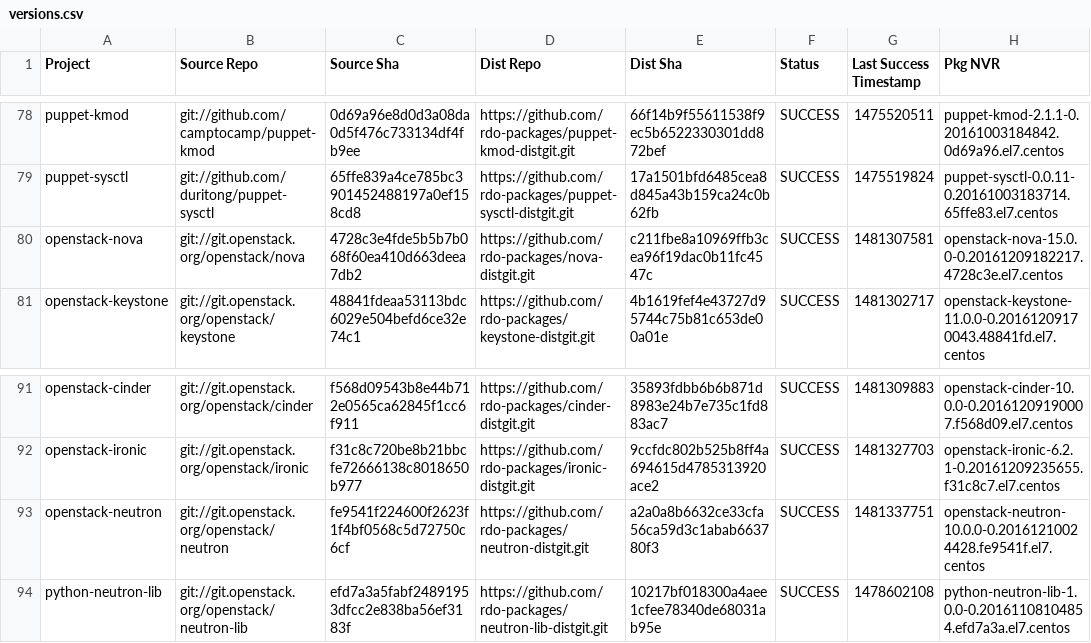
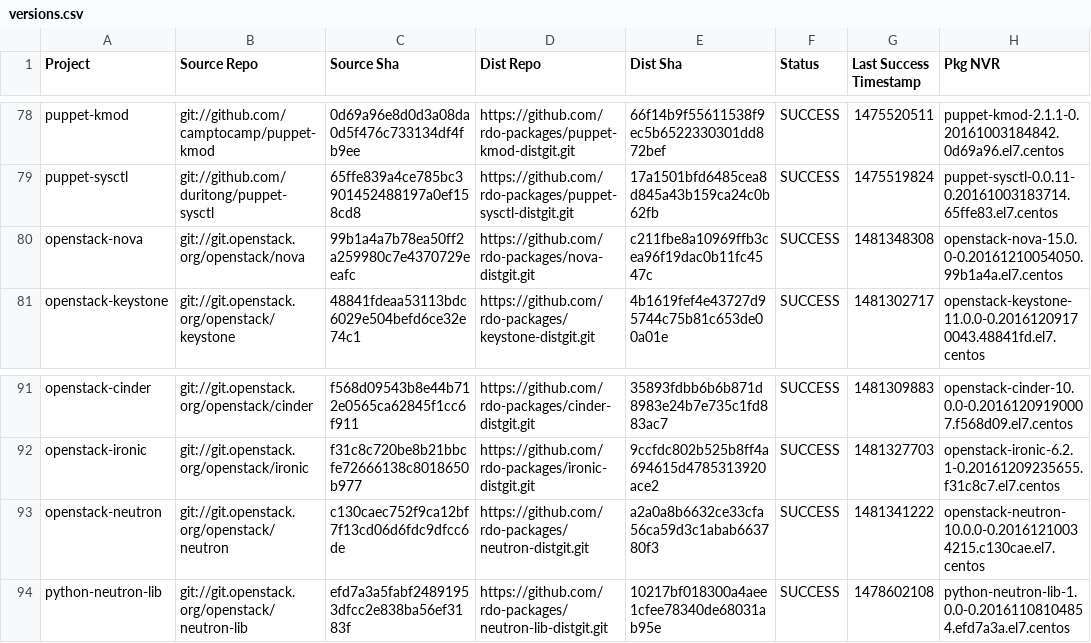
Before and after one commit to yazug/openstack-rdo-trunk-promotions, a CSV file: versions.csv, drawn as a sheet; only a part is shown, gaps mark what is left out.

Commit message:
import hash 99b1a4a7
Full Hash: 99b1a4a7b78ea50ff2a259980c7e4370729eeafc_c211fbe8	- Updated  delorean.repo
	- Updated  versions.csv

```diff
--- a/versions.csv
+++ b/versions.csv
@@ -79,3 +79,3 @@ puppet-kmod,git://github.com/camptocamp/puppet-kmod,0d69a96e8d0d3a08da0d5f476c73
 puppet-sysctl,git://github.com/duritong/puppet-sysctl,65ffe839a4ce785bc3901452488197a0ef158cd8,https://github.com/rdo-packages/puppet-sysctl-distgit.git,17a1501bfd6485cea8d845a43b159ca24c0b62fb,SUCCESS,1475519824,puppet-sysctl-0.0.11-0.20161003183714.65ffe83.el7.centos
-openstack-nova,git://git.openstack.org/openstack/nova,4728c3e4fde5b5b7b068f60ea410d663deea7db2,https://github.com/rdo-packages/nova-distgit.git,c211fbe8a10969ffb3cea96f19dac0b11fc4547c,SUCCESS,1481307581,openstack-nova-15.0.0-0.20161209182217.4728c3e.el7.centos
+openstack-nova,git://git.openstack.org/openstack/nova,99b1a4a7b78ea50ff2a259980c7e4370729eeafc,https://github.com/rdo-packages/nova-distgit.git,c211fbe8a10969ffb3cea96f19dac0b11fc4547c,SUCCESS,1481348308,openstack-nova-15.0.0-0.20161210054050.99b1a4a.el7.centos
 openstack-keystone,git://git.openstack.org/openstack/keystone,48841fdeaa53113bdc6029e504befd6ce32e74c1,https://github.com/rdo-packages/keystone-distgit.git,4b1619fef4e43727d95744c75b81c653de00a01e,SUCCESS,1481302717,openstack-keystone-11.0.0-0.20161209170043.48841fd.el7.centos
@@ -92,3 +92,3 @@ openstack-cinder,git://git.openstack.org/openstack/cinder,f568d09543b8e44b712e05
 openstack-ironic,git://git.openstack.org/openstack/ironic,f31c8c720be8b21bbcfe72666138c8018650b977,https://github.com/rdo-packages/ironic-distgit.git,9ccfdc802b525b8ff4a694615d4785313920ace2,SUCCESS,1481327703,openstack-ironic-6.2.1-0.20161209235655.f31c8c7.el7.centos
-openstack-neutron,git://git.openstack.org/openstack/neutron,fe9541f224600f2623f1f4bf0568c5d72750c6cf,https://github.com/rdo-packages/neutron-distgit.git,a2a0a8b6632ce33cfa56ca59d3c1abab663780f3,SUCCESS,1481337751,openstack-neutron-10.0.0-0.20161210024428.fe9541f.el7.centos
+openstack-neutron,git://git.openstack.org/openstack/neutron,c130caec752f9ca12bf7f13cd06d6fdc9dfcc6de,https://github.com/rdo-packages/neutron-distgit.git,a2a0a8b6632ce33cfa56ca59d3c1abab663780f3,SUCCESS,1481341222,openstack-neutron-10.0.0-0.20161210034215.c130cae.el7.centos
 python-neutron-lib,git://git.openstack.org/openstack/neutron-lib,efd7a3a5fabf24891953dfcc2e838ba56ef3183f,https://github.com/rdo-packages/neutron-lib-distgit.git,10217bf018300a4aee1cfee78340de68031ab95e,SUCCESS,1478602108,python-neutron-lib-1.0.0-0.20161108104854.efd7a3a.el7.centos
```
Also changed, not shown: 1 other file.
